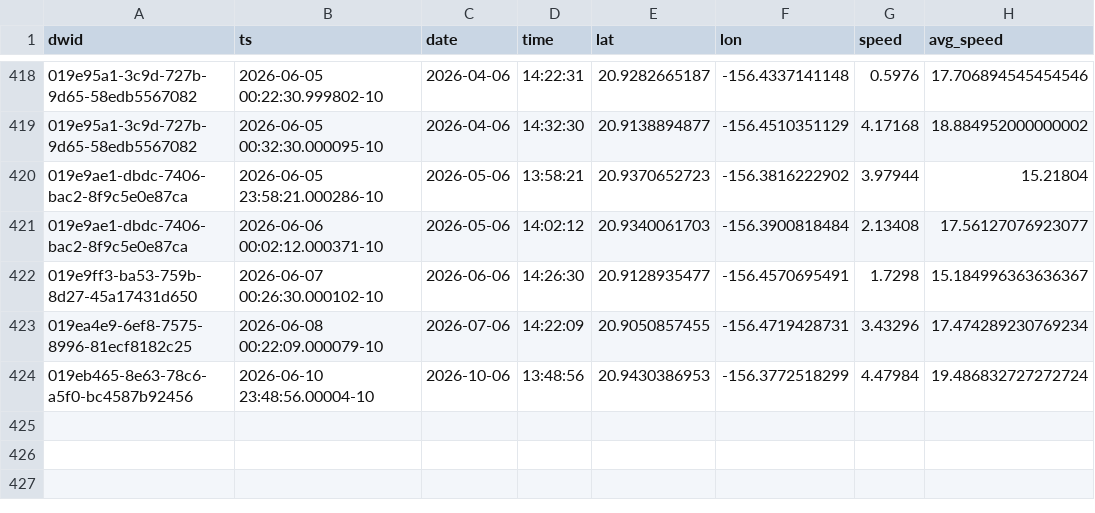
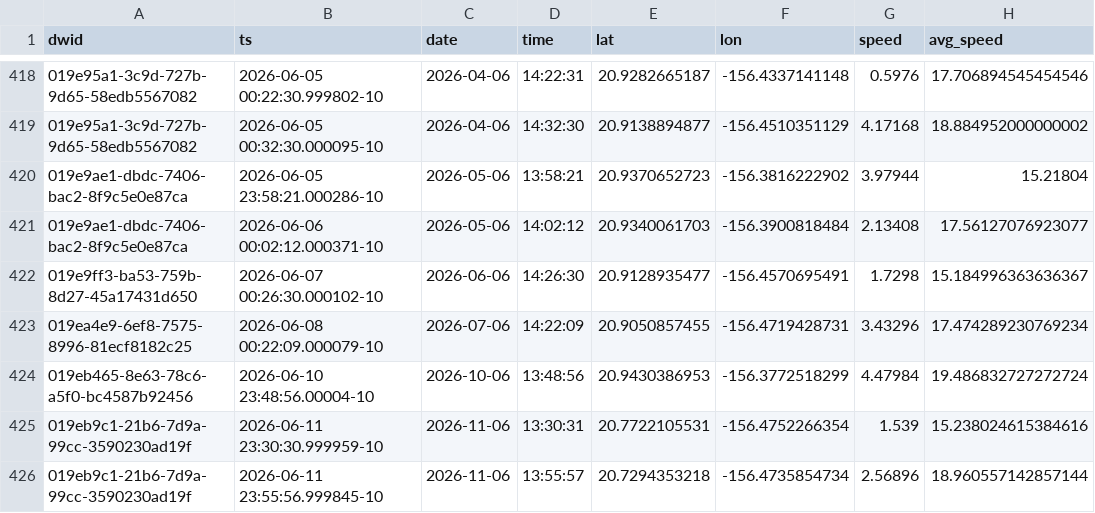
Before and after one commit to dustin/dwp, a CSV file: web/src/data/crashes.csv, drawn as a sheet; only a part is shown, gaps mark what is left out.

```diff
--- a/web/src/data/crashes.csv
+++ b/web/src/data/crashes.csv
@@ -424 +424,3 @@ dwid,ts,date,time,lat,lon,speed,avg_speed
 019eb465-8e63-78c6-a5f0-bc4587b92456,2026-06-10 23:48:56.00004-10,2026-10-06,13:48:56,20.9430386953,-156.3772518299,4.47984,19.486832727272724
+019eb9c1-21b6-7d9a-99cc-3590230ad19f,2026-06-11 23:30:30.999959-10,2026-11-06,13:30:31,20.7722105531,-156.4752266354,1.539,15.238024615384616
+019eb9c1-21b6-7d9a-99cc-3590230ad19f,2026-06-11 23:55:56.999845-10,2026-11-06,13:55:57,20.7294353218,-156.4735854734,2.56896,18.960557142857144
```
Also changed, not shown: web/src/data/runs.csv.
